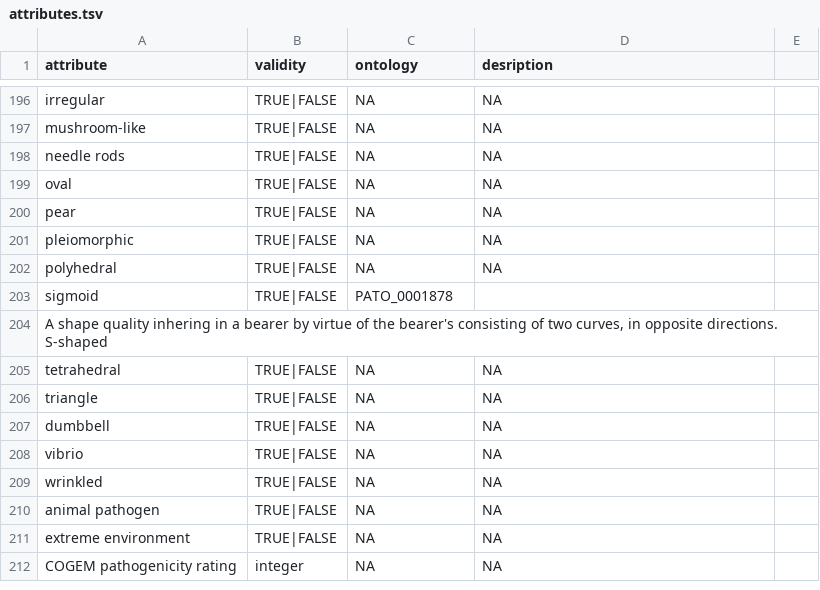
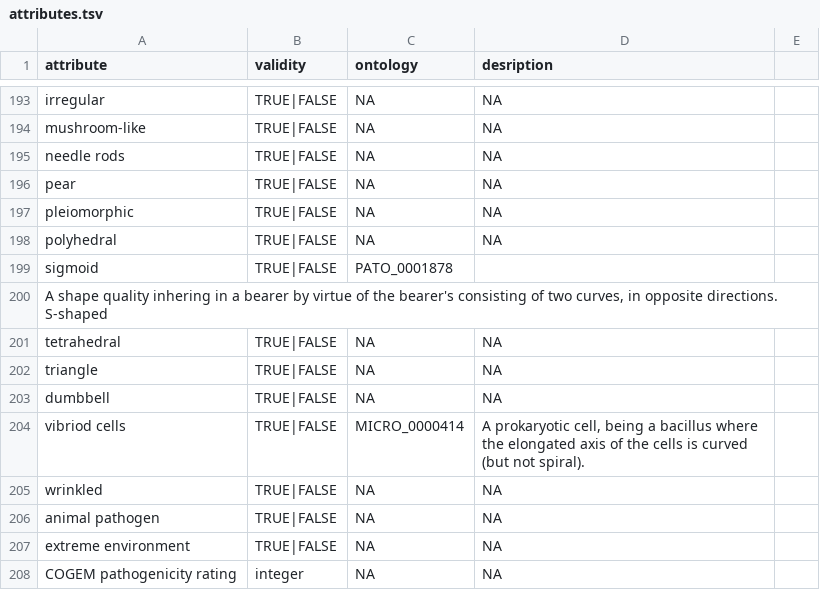
Before and after one commit to waldronlab/bugphyzz, a TSV file: inst/extdata/attributes.tsv, drawn as a sheet; only a part is shown, gaps mark what is left out; removed rows and columns are numbered as before the commit, all else as after; the diff covers the shown part only; the diff names each change by its address in the sheet, - before the commit and + after, or states it on an @@ line.

```diff
--- a/inst/extdata/attributes.tsv
+++ b/inst/extdata/attributes.tsv
-row 199: oval | TRUE|FALSE | NA | NA
-row 208: vibrio | TRUE|FALSE | NA | NA
+row 204: vibriod cells | TRUE|FALSE | MICRO_0000414 | A prokaryotic cell, being a bacillus where the elongated axis of the cells is curved (but not spiral).
```
Also changed, not shown: 13 added rows, 16 removed rows and 2 edited cells elsewhere in this file.
